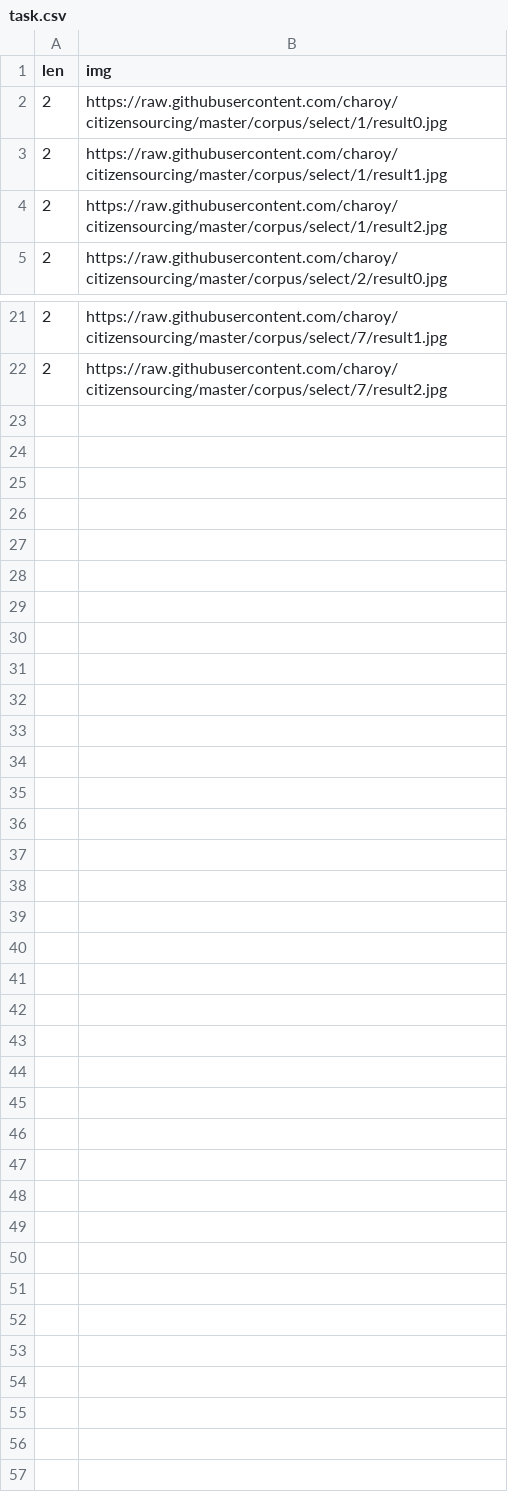
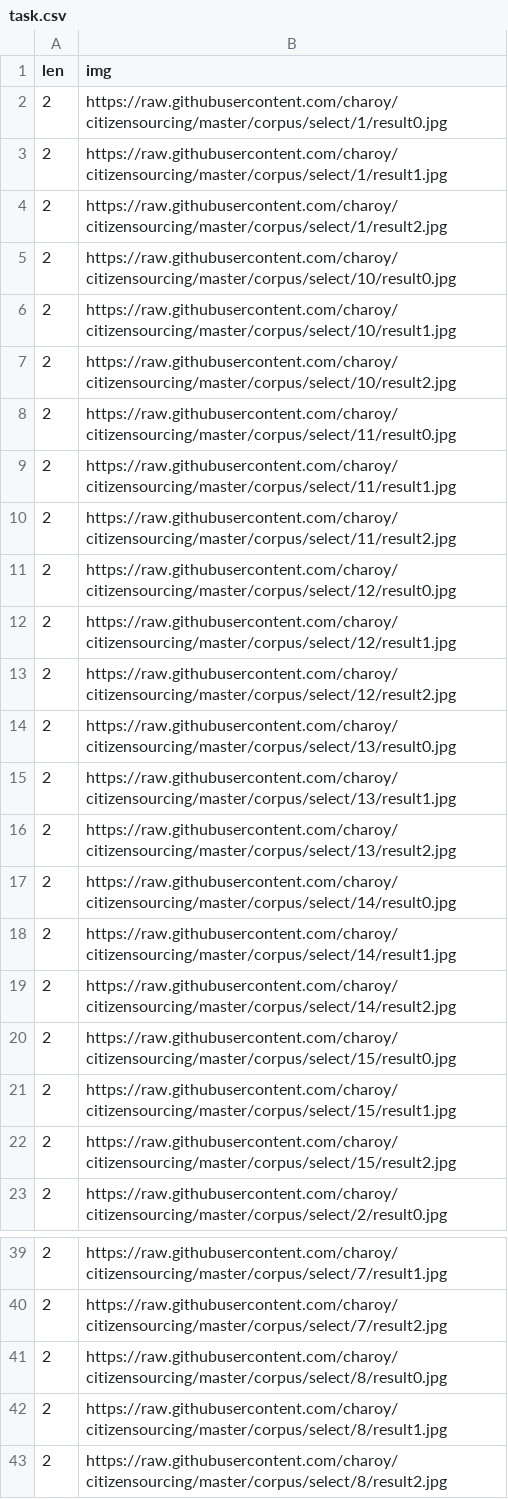
Before and after one commit to charoy/citizensourcing, a CSV file: corpus/select/task.csv, drawn as a sheet; only a part is shown, gaps mark what is left out.

Commit message:
new set of tasks

```diff
--- a/corpus/select/task.csv
+++ b/corpus/select/task.csv
@@ -4,2 +4,20 @@ len,img
 2,https://raw.githubusercontent.com/charoy/citizensourcing/master/corpus/select/1/result2.jpg
+2,https://raw.githubusercontent.com/charoy/citizensourcing/master/corpus/select/10/result0.jpg
+2,https://raw.githubusercontent.com/charoy/citizensourcing/master/corpus/select/10/result1.jpg
+2,https://raw.githubusercontent.com/charoy/citizensourcing/master/corpus/select/10/result2.jpg
+2,https://raw.githubusercontent.com/charoy/citizensourcing/master/corpus/select/11/result0.jpg
+2,https://raw.githubusercontent.com/charoy/citizensourcing/master/corpus/select/11/result1.jpg
+2,https://raw.githubusercontent.com/charoy/citizensourcing/master/corpus/select/11/result2.jpg
+2,https://raw.githubusercontent.com/charoy/citizensourcing/master/corpus/select/12/result0.jpg
+2,https://raw.githubusercontent.com/charoy/citizensourcing/master/corpus/select/12/result1.jpg
+2,https://raw.githubusercontent.com/charoy/citizensourcing/master/corpus/select/12/result2.jpg
+2,https://raw.githubusercontent.com/charoy/citizensourcing/master/corpus/select/13/result0.jpg
+2,https://raw.githubusercontent.com/charoy/citizensourcing/master/corpus/select/13/result1.jpg
+2,https://raw.githubusercontent.com/charoy/citizensourcing/master/corpus/select/13/result2.jpg
+2,https://raw.githubusercontent.com/charoy/citizensourcing/master/corpus/select/14/result0.jpg
+2,https://raw.githubusercontent.com/charoy/citizensourcing/master/corpus/select/14/result1.jpg
+2,https://raw.githubusercontent.com/charoy/citizensourcing/master/corpus/select/14/result2.jpg
+2,https://raw.githubusercontent.com/charoy/citizensourcing/master/corpus/select/15/result0.jpg
+2,https://raw.githubusercontent.com/charoy/citizensourcing/master/corpus/select/15/result1.jpg
+2,https://raw.githubusercontent.com/charoy/citizensourcing/master/corpus/select/15/result2.jpg
 2,https://raw.githubusercontent.com/charoy/citizensourcing/master/corpus/select/2/result0.jpg
@@ -22 +40,4 @@ len,img
 2,https://raw.githubusercontent.com/charoy/citizensourcing/master/corpus/select/7/result2.jpg
+2,https://raw.githubusercontent.com/charoy/citizensourcing/master/corpus/select/8/result0.jpg
+2,https://raw.githubusercontent.com/charoy/citizensourcing/master/corpus/select/8/result1.jpg
+2,https://raw.githubusercontent.com/charoy/citizensourcing/master/corpus/select/8/result2.jpg
```
Also changed, not shown: 26 other files.
